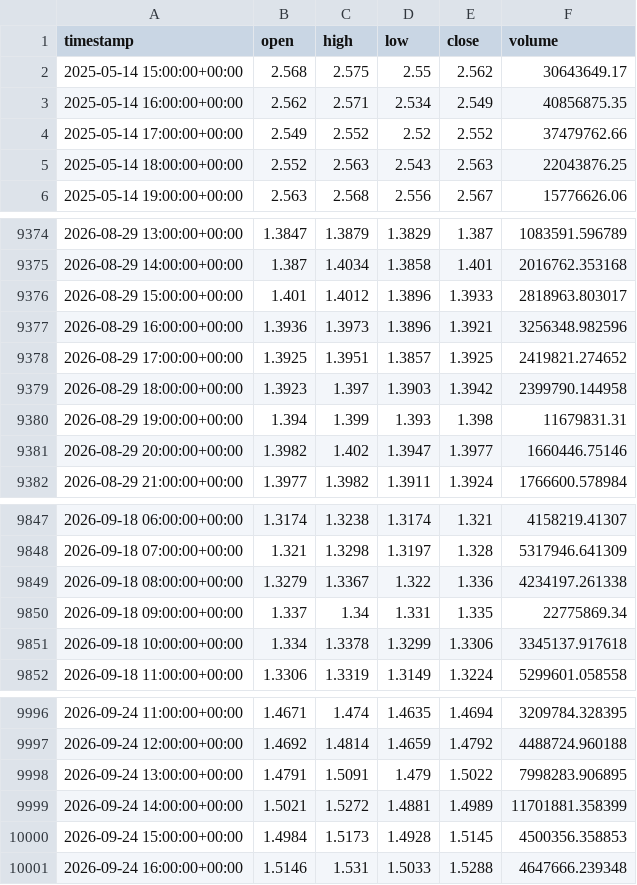
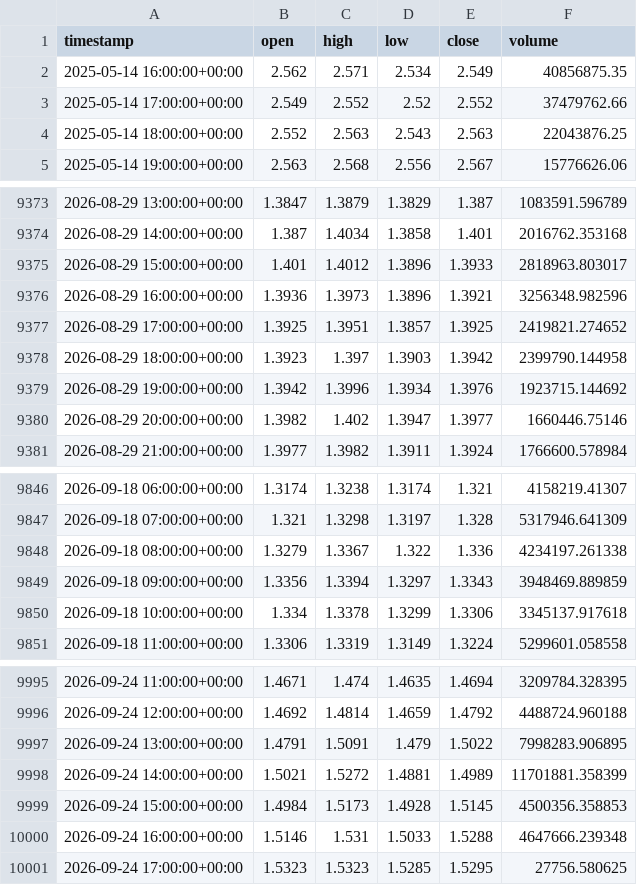
Before and after one commit to punkgenius84/Waynes-World-XRP-Bot, a CSV file: history/XRP.csv, drawn as a sheet; only a part is shown, gaps mark what is left out.

```diff
--- a/history/XRP.csv
+++ b/history/XRP.csv
@@ -1,3 +1,2 @@
 timestamp,open,high,low,close,volume
-2025-05-14 15:00:00+00:00,2.568,2.575,2.55,2.562,30643649.17
 2025-05-14 16:00:00+00:00,2.562,2.571,2.534,2.549,40856875.35
@@ -9379,3 +9378,3 @@ timestamp,open,high,low,close,volume
 2026-08-29 18:00:00+00:00,1.3923,1.397,1.3903,1.3942,2399790.144958
-2026-08-29 19:00:00+00:00,1.394,1.399,1.393,1.398,11679831.31
+2026-08-29 19:00:00+00:00,1.3942,1.3996,1.3934,1.3976,1923715.144692
 2026-08-29 20:00:00+00:00,1.3982,1.402,1.3947,1.3977,1660446.75146
@@ -9849,3 +9848,3 @@ timestamp,open,high,low,close,volume
 2026-09-18 08:00:00+00:00,1.3279,1.3367,1.322,1.336,4234197.261338
-2026-09-18 09:00:00+00:00,1.337,1.34,1.331,1.335,22775869.34
+2026-09-18 09:00:00+00:00,1.3356,1.3394,1.3297,1.3343,3948469.889859
 2026-09-18 10:00:00+00:00,1.334,1.3378,1.3299,1.3306,3345137.917618
@@ -10001 +10000,2 @@ timestamp,open,high,low,close,volume
 2026-09-24 16:00:00+00:00,1.5146,1.531,1.5033,1.5288,4647666.239348
+2026-09-24 17:00:00+00:00,1.5323,1.5323,1.5285,1.5295,27756.580625
```
